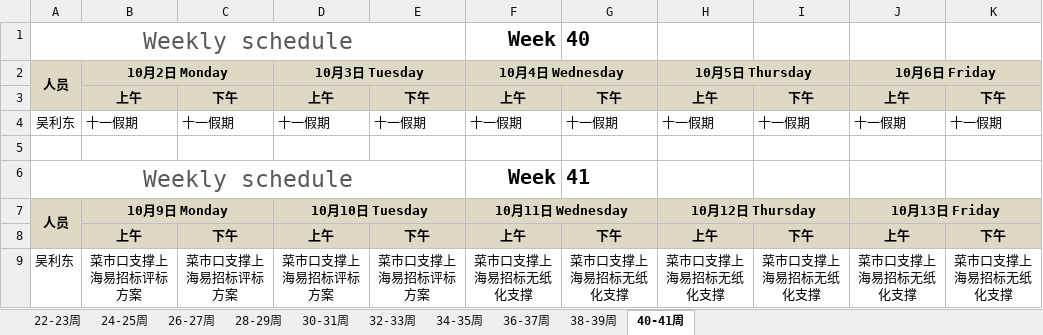
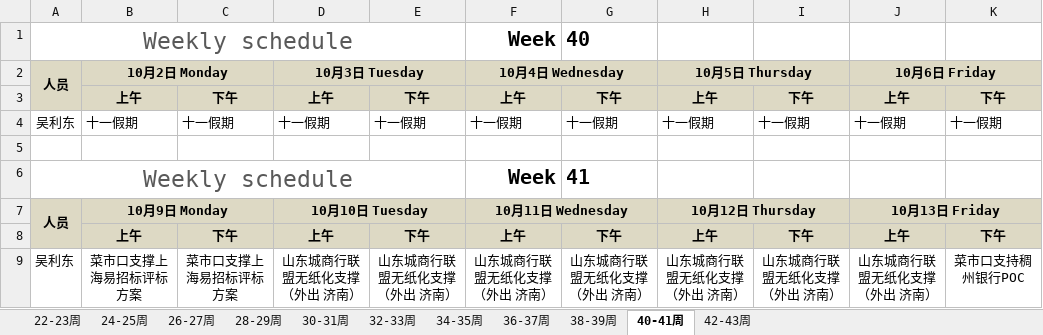
Before and after one commit to hongricfca/Project-Process-library, an Excel workbook: Weekly Schedule/biweekly-work-schedule-吴利东.xlsx, sheet 40-41周, drawn as a sheet; only a part is shown; values as stored, in another font and other column widths than the file's, no borders; the diff names each change by its address in the sheet, - before the commit and + after, or states it on an @@ line.

```diff
--- a/Weekly Schedule/biweekly-work-schedule-吴利东.xlsx (sheet 40-41周)
+++ b/Weekly Schedule/biweekly-work-schedule-吴利东.xlsx (sheet 40-41周)
+sheet tab: 42-43周
-D9 (10月3日 Tuesday): 菜市口支撑上海易招标评标方案
+D9 (10月3日 Tuesday): 山东城商行联盟无纸化支撑（外出 济南）
-E9: 菜市口支撑上海易招标评标方案
+E9: 山东城商行联盟无纸化支撑（外出 济南）
-F9 (10月4日 Wednesday): 菜市口支撑上海易招标无纸化支撑
+F9 (10月4日 Wednesday): 山东城商行联盟无纸化支撑（外出 济南）
-G9: 菜市口支撑上海易招标无纸化支撑
+G9: 山东城商行联盟无纸化支撑（外出 济南）
-H9 (10月5日 Thursday): 菜市口支撑上海易招标无纸化支撑
+H9 (10月5日 Thursday): 山东城商行联盟无纸化支撑（外出 济南）
-I9: 菜市口支撑上海易招标无纸化支撑
+I9: 山东城商行联盟无纸化支撑（外出 济南）
-J9 (10月6日 Friday): 菜市口支撑上海易招标无纸化支撑
+J9 (10月6日 Friday): 山东城商行联盟无纸化支撑（外出 济南）
-K9: 菜市口支撑上海易招标无纸化支撑
+K9: 菜市口支持稠州银行POC
```
